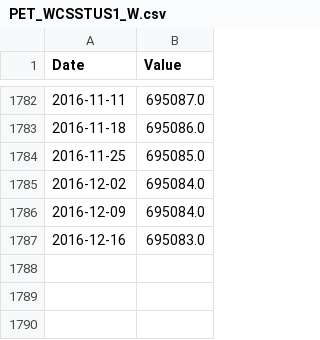
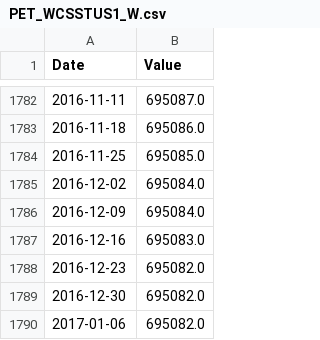
Before and after one commit to collabmarket/data_oil, a CSV file: data/PET_WCSSTUS1_W.csv, drawn as a sheet; only a part is shown, gaps mark what is left out.

```diff
--- a/data/PET_WCSSTUS1_W.csv
+++ b/data/PET_WCSSTUS1_W.csv
@@ -1787 +1787,4 @@ Date,Value
 2016-12-16,695083.0
+2016-12-23,695082.0
+2016-12-30,695082.0
+2017-01-06,695082.0
```
Also changed, not shown: data/PET_WCRFPUS2_W.csv, data/PET_WCRSTUS1_W.csv, 16 other files.
